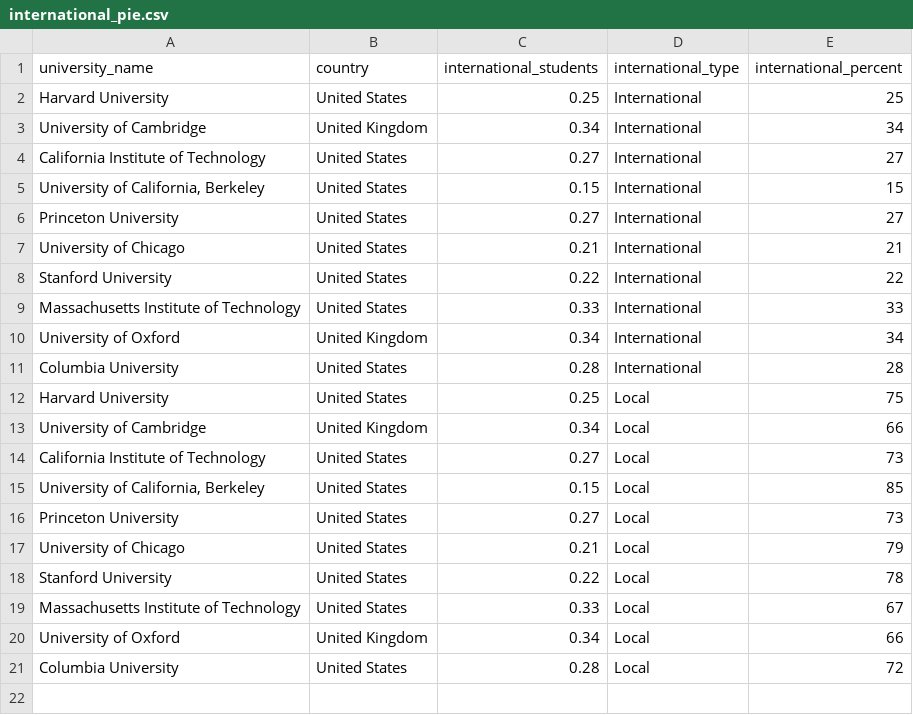
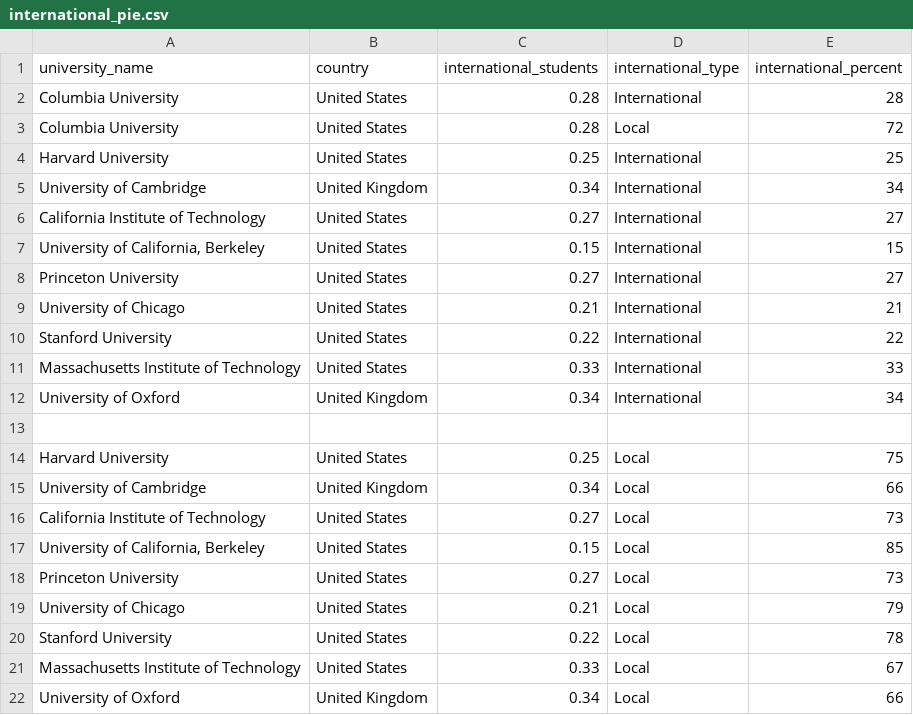
Before and after one commit to BryanC-000/FIT3179, a CSV file: Visualization2/data/international_pie.csv, drawn as a sheet.

Commit message:
Add files via upload

```diff
--- a/Visualization2/data/international_pie.csv
+++ b/Visualization2/data/international_pie.csv
@@ -1,2 +1,4 @@
 university_name,country,international_students,international_type,international_percent
+Columbia University,United States,0.28,International,28
+Columbia University,United States,0.28,Local,72
 Harvard University,United States,0.25,International,25
@@ -10,3 +12,3 @@ Massachusetts Institute of Technology,United States,0.33,International,33
 University of Oxford,United Kingdom,0.34,International,34
-Columbia University,United States,0.28,International,28
+
 Harvard University,United States,0.25,Local,75
@@ -20,2 +22 @@ Massachusetts Institute of Technology,United States,0.33,Local,67
 University of Oxford,United Kingdom,0.34,Local,66
-Columbia University,United States,0.28,Local,72
```
